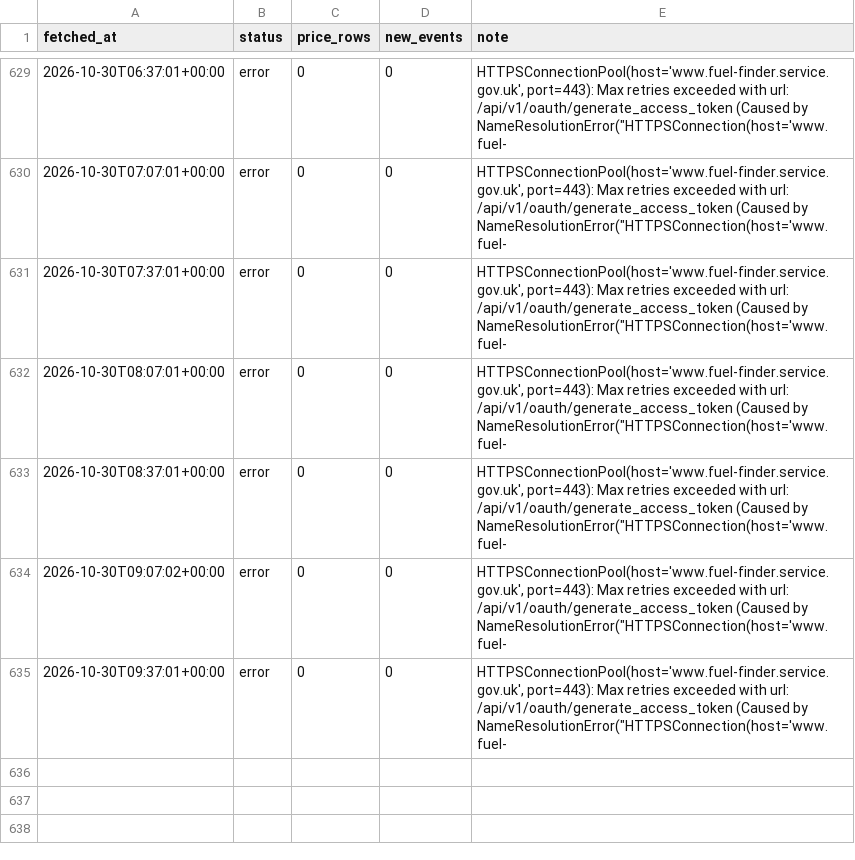
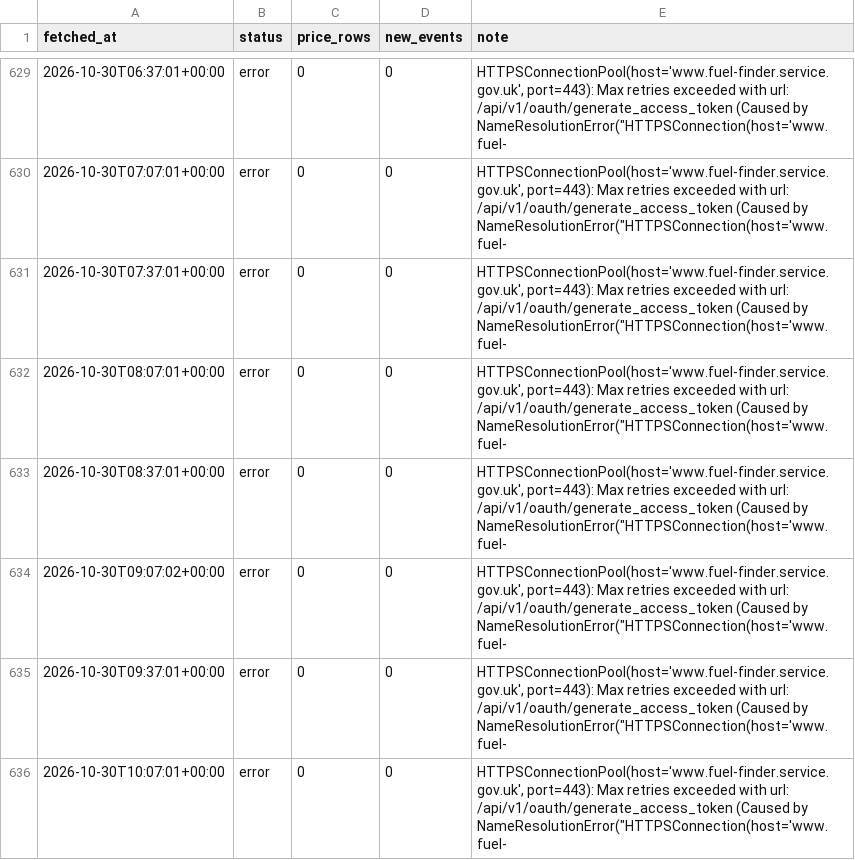
Before and after one commit to billylaight/billy-fuel-thing, a CSV file: data/runs.csv, drawn as a sheet; only a part is shown, gaps mark what is left out; the diff names each change by its address in the sheet, - before the commit and + after, or states it on an @@ line.

Commit message:
Fuel data 2026-10-30T10:07Z

```diff
--- a/data/runs.csv
+++ b/data/runs.csv
+row 636: 2026-10-30T10:07:01+00:00 | error | 0 | 0 | HTTPSConnectionPool(host='www.fuel-finder.service.gov.uk', port=443): Max retries exceeded with url: /api/v1/oauth/generate_access_token (Caused by NameResolutionError("HTTPSConnection(host='www.fuel-
```
